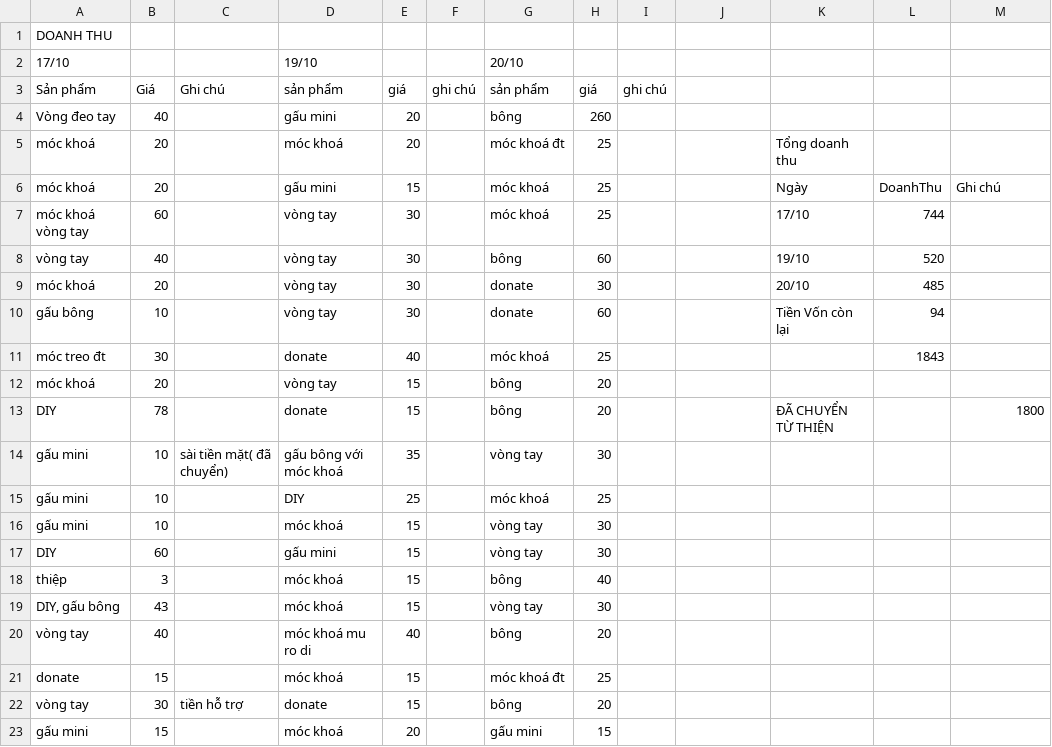
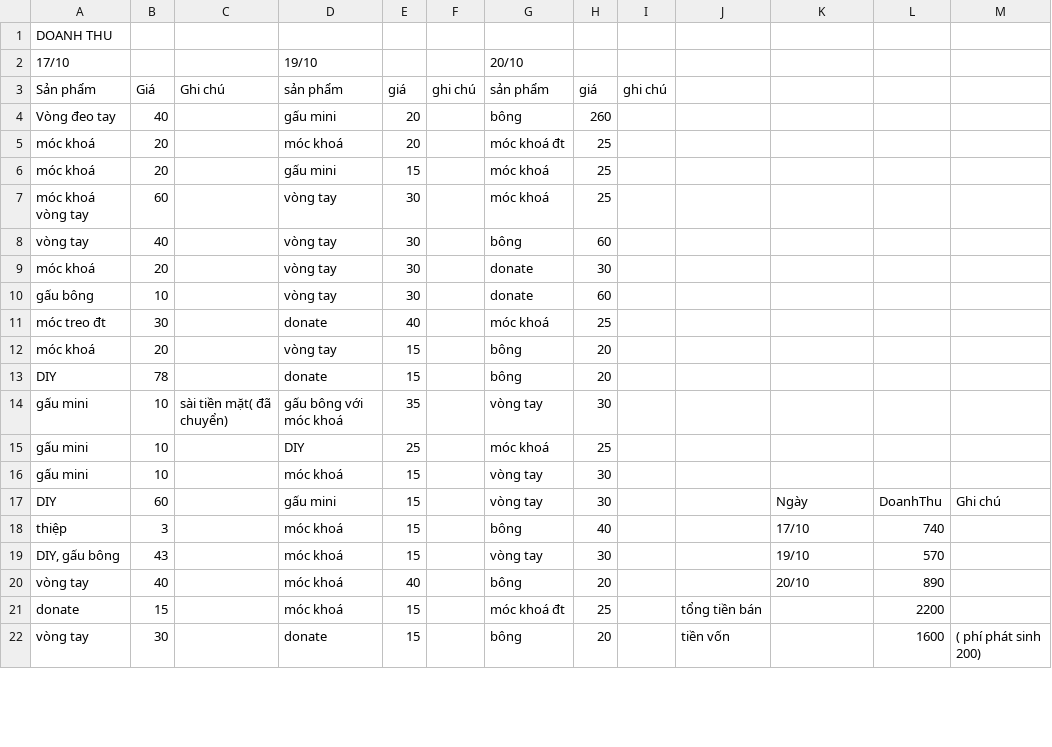
Before and after one commit to Zira-Solution/ziratech-kp-charm-qr, a CSV file: data/doanh-thu.csv, drawn as a sheet; only a part is shown; the diff covers the shown part only.

Commit message:
fix: sync sales data with the latest sheet and regenerate the public statement

```diff
--- a/data/doanh-thu.csv
+++ b/data/doanh-thu.csv
@@ -4,11 +4,11 @@ Sản phẩm,Giá,Ghi chú,sản phẩm ,giá,ghi chú,sản phẩm ,giá,ghi ch
 Vòng đeo tay,40,,gấu mini ,20,,bông,260,,,,,
-móc khoá ,20,,móc khoá,20,,móc khoá đt,25,,,Tổng doanh thu,,
-móc khoá ,20,,gấu mini ,15,,móc khoá ,25,,,Ngày ,DoanhThu,Ghi chú
-móc khoá vòng tay,60,,vòng tay,30,,móc khoá ,25,,,17/10,744,
-vòng tay,40,,vòng tay,30,,bông,60,,,19/10,520,
-móc khoá,20,,vòng tay,30,,donate,30,,,20/10,485,
-gấu bông,10,,vòng tay,30,,donate,60,,,Tiền Vốn còn lại ,94,
-móc treo đt,30,,donate,40,,móc khoá,25,,,,1843,
+móc khoá ,20,,móc khoá,20,,móc khoá đt,25,,,,,
+móc khoá ,20,,gấu mini ,15,,móc khoá ,25,,,,,
+móc khoá vòng tay,60,,vòng tay,30,,móc khoá ,25,,,,,
+vòng tay,40,,vòng tay,30,,bông,60,,,,,
+móc khoá,20,,vòng tay,30,,donate,30,,,,,
+gấu bông,10,,vòng tay,30,,donate,60,,,,,
+móc treo đt,30,,donate,40,,móc khoá,25,,,,,
 móc khoá ,20,,vòng tay,15,,bông,20,,,,,
-DIY,78,,donate ,15,,bông ,20,,,ĐÃ CHUYỂN TỪ THIỆN ,,1800
+DIY,78,,donate ,15,,bông ,20,,,,,
 gấu mini,10,sài tiền mặt( đã chuyển),gấu bông với móc khoá,35,,vòng tay,30,,,,,
@@ -16,8 +16,7 @@ gấu mini,10,,DIY,25,,móc khoá,25,,,,,
 gấu mini,10,,móc khoá,15,,vòng tay,30,,,,,
-DIY,60,,gấu mini,15,,vòng tay,30,,,,,
-thiệp,3,,móc khoá,15,,bông ,40,,,,,
-"DIY, gấu bông",43,,móc khoá ,15,,vòng tay ,30,,,,,
-vòng tay ,40,,móc khoá mu ro di,40,,bông,20,,,,,
-donate ,15,,móc khoá ,15,,móc khoá đt,25,,,,,
-vòng tay ,30,tiền hỗ trợ,donate,15,,bông,20,,,,,
-gấu mini,15,,móc khoá,20,,gấu mini,15,,,,,
+DIY,60,,gấu mini,15,,vòng tay,30,,,Ngày ,DoanhThu,Ghi chú
+thiệp,3,,móc khoá,15,,bông ,40,,,17/10,740,
+"DIY, gấu bông",43,,móc khoá ,15,,vòng tay ,30,,,19/10,570,
+vòng tay ,40,,móc khoá ,40,,bông,20,,,20/10,890,
+donate ,15,,móc khoá ,15,,móc khoá đt,25,,tổng tiền bán,,2200,
+vòng tay ,30,,donate,15,,bông,20,,tiền vốn,,1600,( phí phát sinh 200)
```
Also changed, not shown: 6 added rows, 6 removed rows and 1 edited cell elsewhere in this file, 7 other files.
